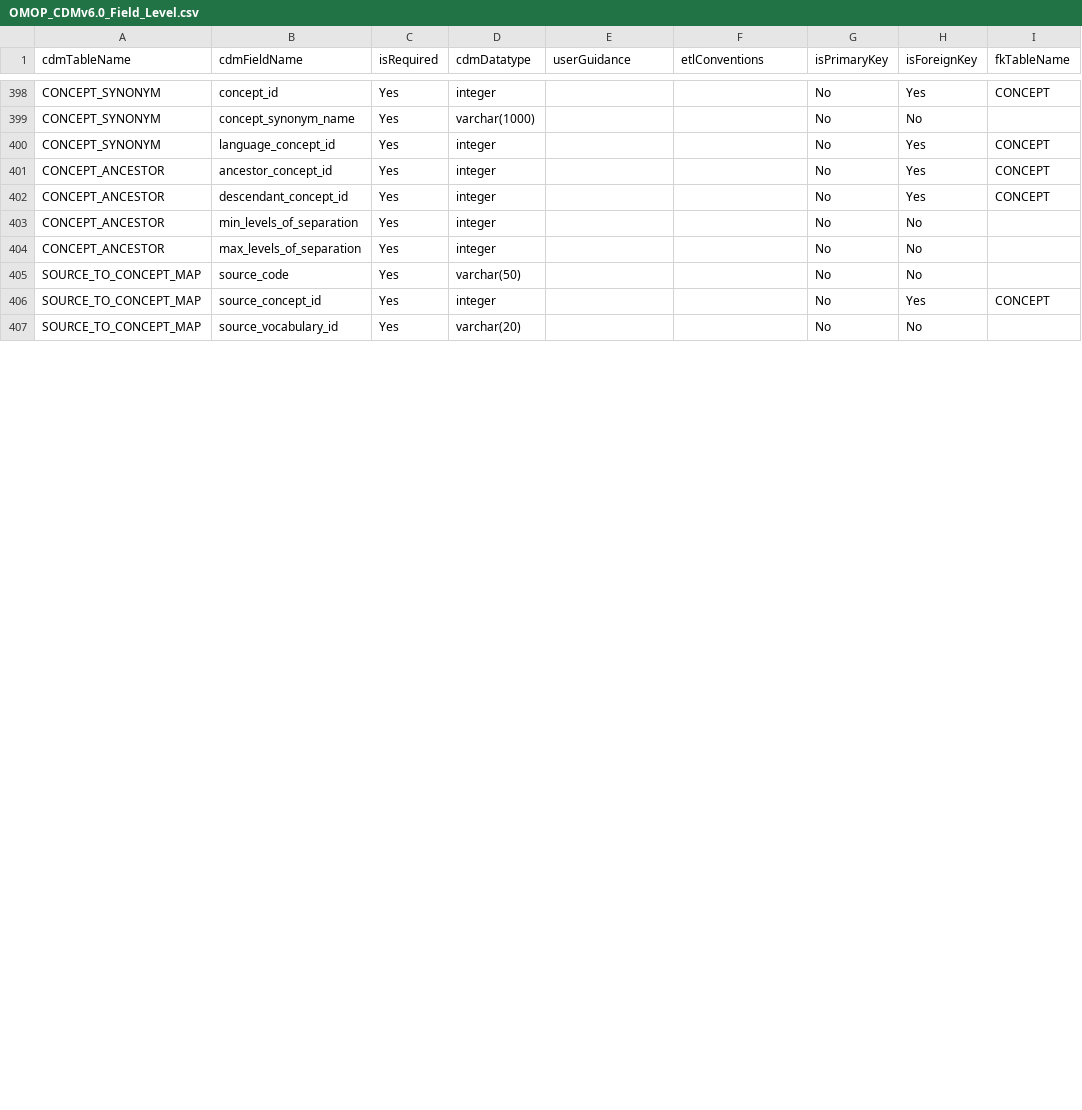
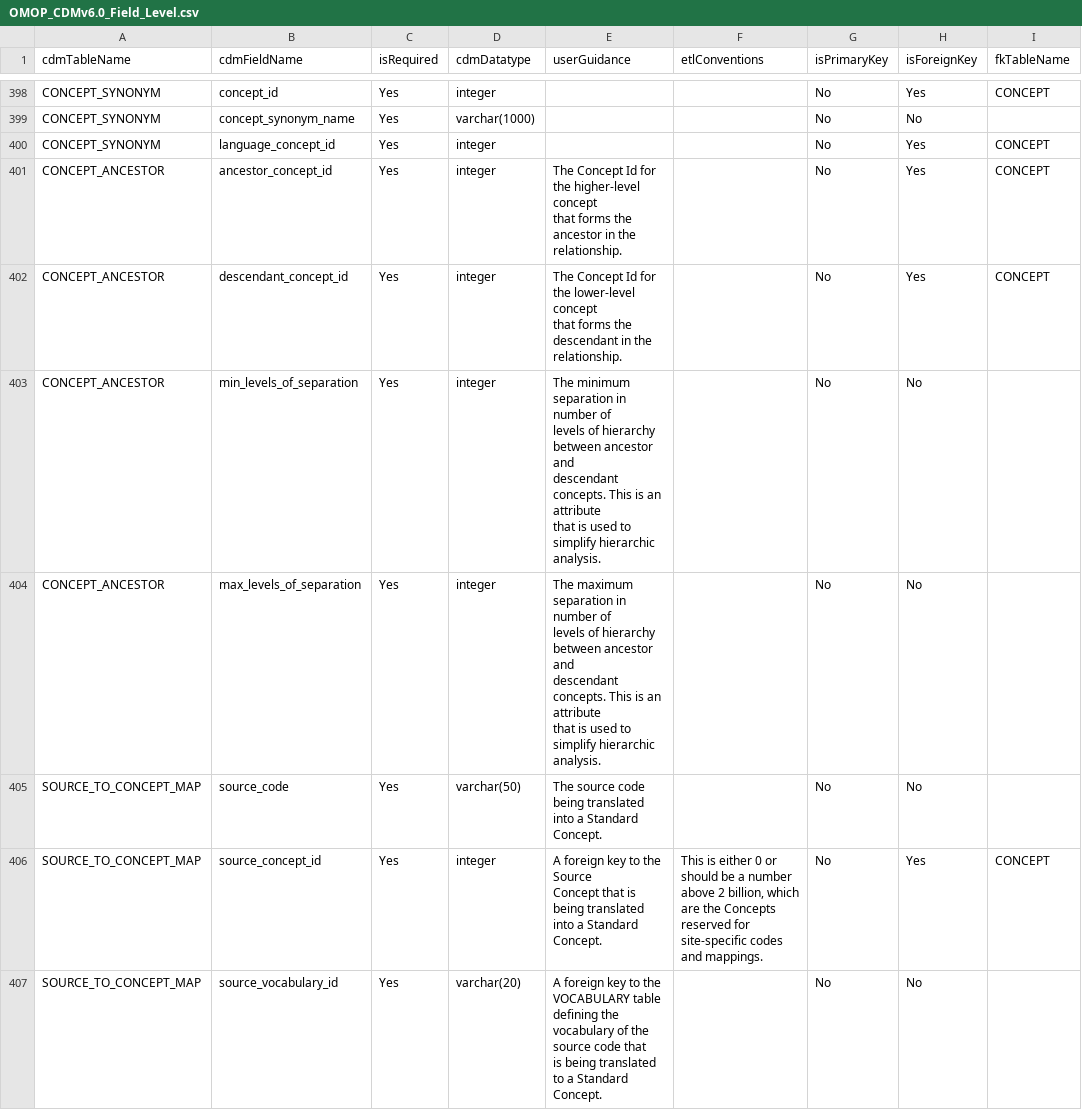
Before and after one commit to OHDSI/CdmDdlBase, a CSV file: inst/csv/OMOP_CDMv6.0_Field_Level.csv, drawn as a sheet; only a part is shown, gaps mark what is left out; ↵ is a line break in a cell; the diff covers the shown part only; the diff names each change by its address in the sheet, - before the commit and + after, or states it on an @@ line.

Commit message:
updates to site

```diff
--- a/inst/csv/OMOP_CDMv6.0_Field_Level.csv
+++ b/inst/csv/OMOP_CDMv6.0_Field_Level.csv
-E401 (userGuidance): (empty)
+E401 (userGuidance): The Concept Id for the higher-level concept ↵ that forms the ancestor in the relationship.
-E402 (userGuidance): (empty)
+E402 (userGuidance): The Concept Id for the lower-level concept ↵ that forms the descendant in the ↵ relationship.
-E403 (userGuidance): (empty)
+E403 (userGuidance): The minimum separation in number of ↵ levels of hierarchy between ancestor and ↵ descendant concepts. This is an attribute ↵ that is used to simplify hierarchic analysis.
-E404 (userGuidance): (empty)
+E404 (userGuidance): The maximum separation in number of ↵ levels of hierarchy between ancestor and ↵ descendant concepts. This is an attribute ↵ that is used to simplify hierarchic analysis.
-E405 (userGuidance): (empty)
+E405 (userGuidance): The source code being translated ↵ into a Standard Concept.
-E406 (userGuidance): (empty)
+E406 (userGuidance): A foreign key to the Source ↵ Concept that is being translated ↵ into a Standard Concept.
-F406 (etlConventions): (empty)
+F406 (etlConventions): This is either 0 or should be a number above 2 billion, which are the Concepts reserved for site-specific codes and mappings.
-E407 (userGuidance): (empty)
+E407 (userGuidance): A foreign key to the ↵ VOCABULARY table defining the ↵ vocabulary of the source code that ↵ is being translated to a Standard ↵ Concept.
```
Also changed, not shown: 64 edited cells elsewhere in this file, inst/csv/OMOP_CDMv5.3.1_Table_Level.csv, inst/csv/OMOP_CDMv6.0_Table_Level.csv, 7 other files.
